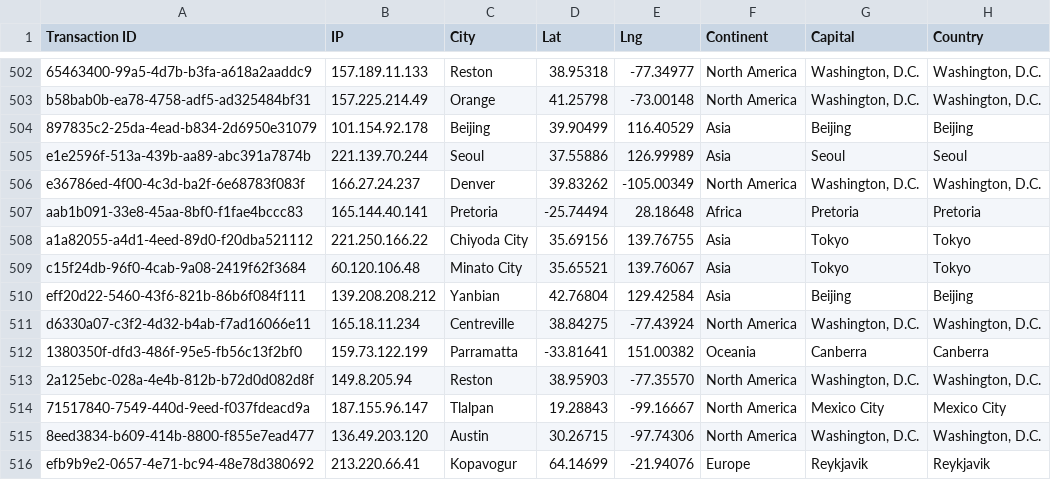
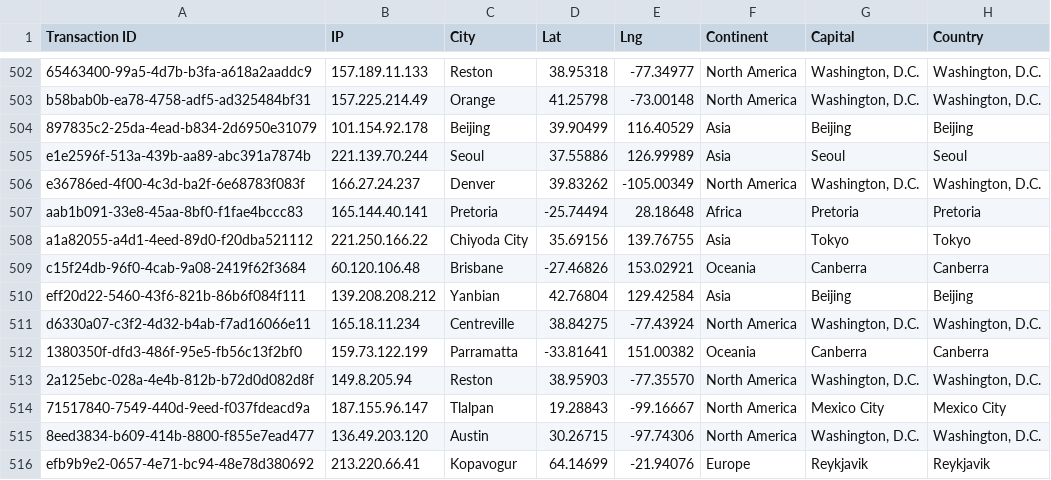
Before and after one commit to Ernawaty2024/project_1_CC_Fraud_analysis, a CSV file: output/ernie_ip_geolocation_data.csv, drawn as a sheet; only a part is shown, gaps mark what is left out.

```diff
--- a/output/ernie_ip_geolocation_data.csv
+++ b/output/ernie_ip_geolocation_data.csv
@@ -508,3 +508,3 @@ aab1b091-33e8-45aa-8bf0-f1fae4bccc83,165.144.40.141,Pretoria,-25.74494,28.18648,
 a1a82055-a4d1-4eed-89d0-f20dba521112,221.250.166.22,Chiyoda City,35.69156,139.76755,Asia,Tokyo,Tokyo
-c15f24db-96f0-4cab-9a08-2419f62f3684,60.120.106.48,Minato City,35.65521,139.76067,Asia,Tokyo,Tokyo
+c15f24db-96f0-4cab-9a08-2419f62f3684,60.120.106.48,Brisbane,-27.46826,153.02921,Oceania,Canberra,Canberra
 eff20d22-5460-43f6-821b-86b6f084f111,139.208.208.212,Yanbian,42.76804,129.42584,Asia,Beijing,Beijing
```
Also changed, not shown: 3 other files.
